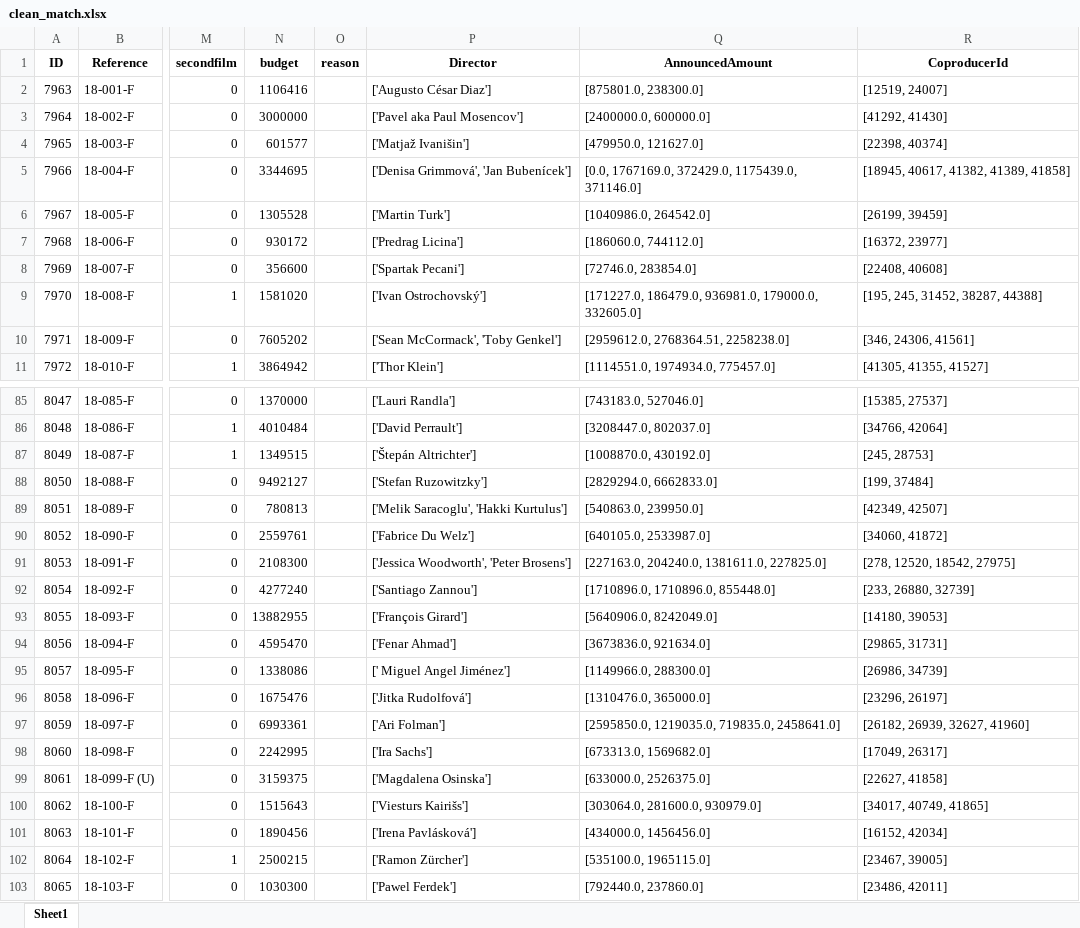
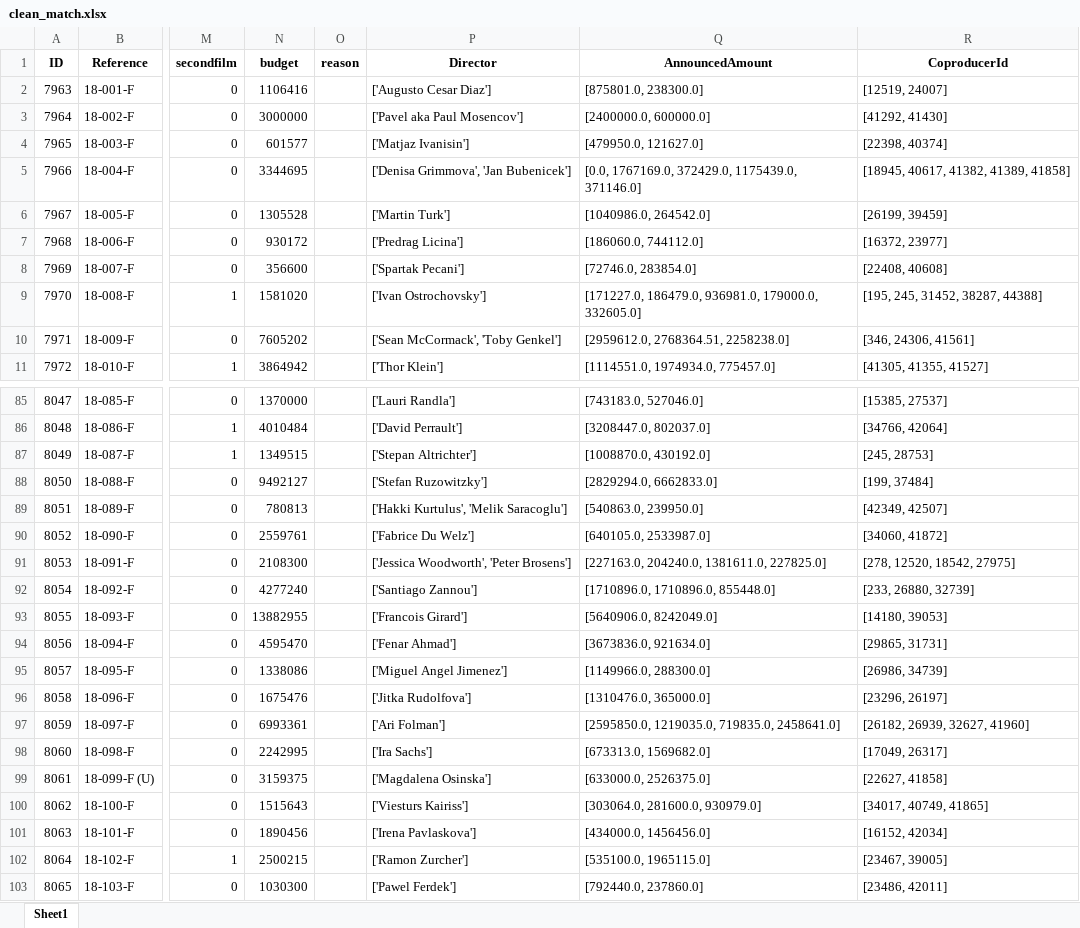
Before and after one commit to Thelmaxx/Eurimages_scraping, an Excel workbook: matched/clean_match.xlsx, sheet Sheet1, drawn as a sheet; only a part is shown, gaps mark what is left out; values as stored, in another font and other column widths than the file's, no borders; the diff covers the shown part only; the diff names each change by its address in the sheet, - before the commit and + after, or states it on an @@ line.

```diff
--- a/matched/clean_match.xlsx (sheet Sheet1)
+++ b/matched/clean_match.xlsx (sheet Sheet1)
-P2 (Director): ['Augusto César Diaz']
+P2 (Director): ['Augusto Cesar Diaz']
-P4 (Director): ['Matjaž Ivanišin']
+P4 (Director): ['Matjaz Ivanisin']
-P5 (Director): ['Denisa Grimmová', 'Jan Bubenícek']
+P5 (Director): ['Denisa Grimmova', 'Jan Bubenicek']
-P9 (Director): ['Ivan Ostrochovský']
+P9 (Director): ['Ivan Ostrochovsky']
-P87 (Director): ['Štepán Altrichter']
+P87 (Director): ['Stepan Altrichter']
-P89 (Director): ['Melik Saracoglu', 'Hakki Kurtulus']
+P89 (Director): ['Hakki Kurtulus', 'Melik Saracoglu']
-P93 (Director): ['François Girard']
+P93 (Director): ['Francois Girard']
-P95 (Director): [' Miguel Angel Jiménez']
+P95 (Director): ['Miguel Angel Jimenez']
-P96 (Director): ['Jitka Rudolfová']
+P96 (Director): ['Jitka Rudolfova']
-P100 (Director): ['Viesturs Kairišs']
+P100 (Director): ['Viesturs Kairiss']
-P101 (Director): ['Irena Pavlásková']
+P101 (Director): ['Irena Pavlaskova']
-P102 (Director): ['Ramon Zürcher']
+P102 (Director): ['Ramon Zurcher']
```
Also changed, not shown: 29 edited cells elsewhere in this sheet, data/projects_to_be_matched.xlsx, matched/clean_match_not_found.xlsx, 7 other files.
